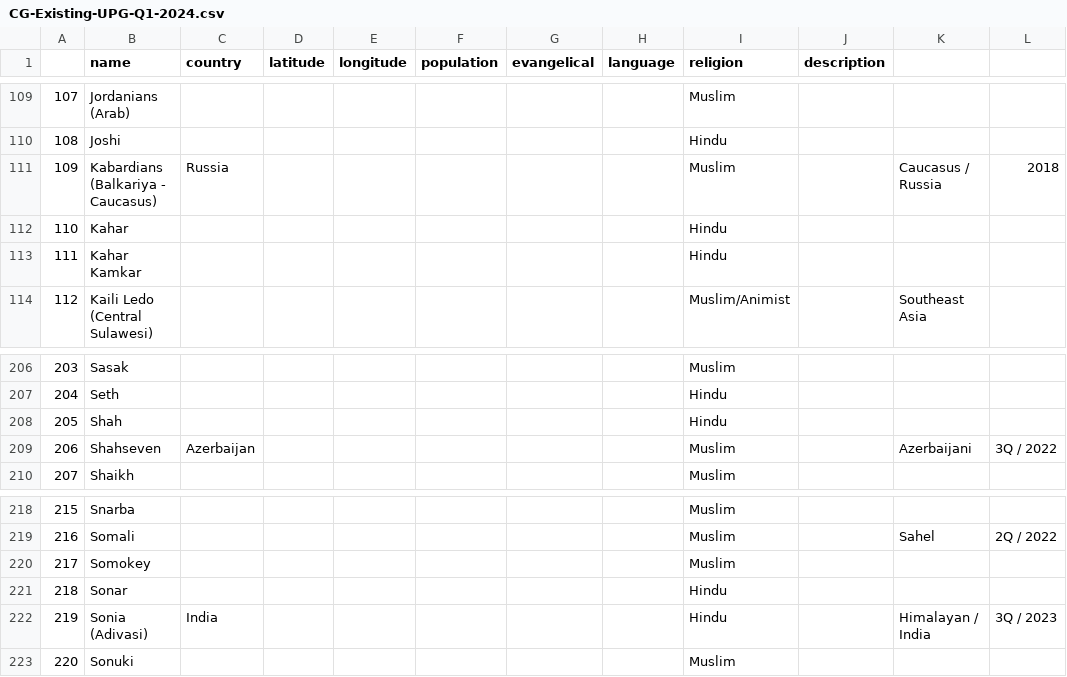
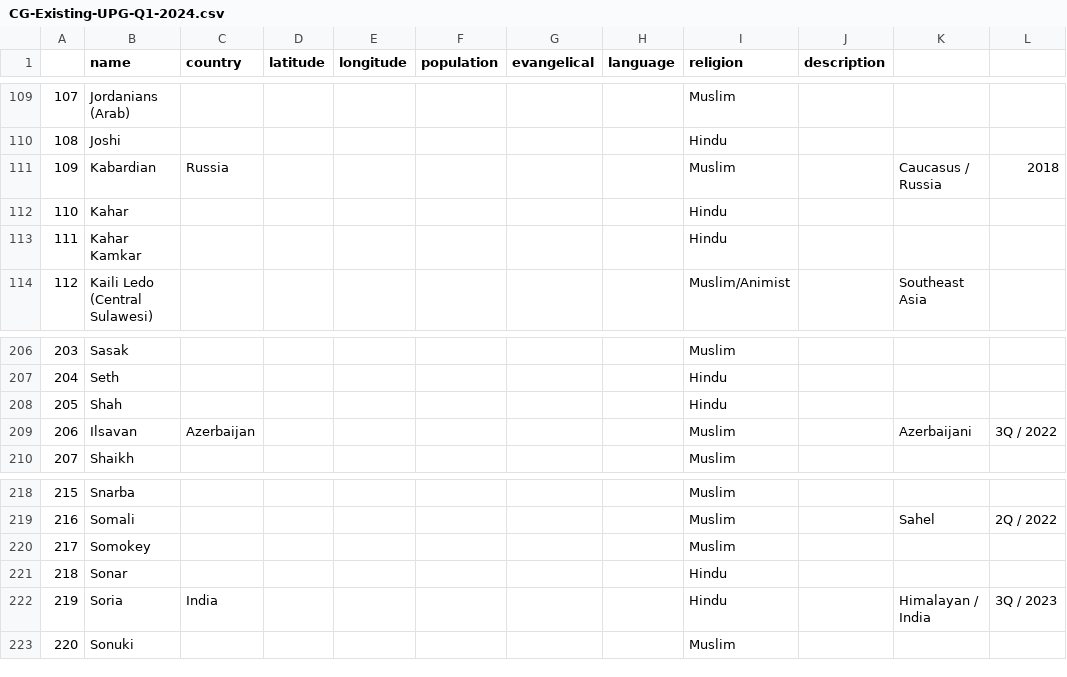
Before and after one commit to jburchel/findapeople, a CSV file: data/CG-Existing-UPG-Q1-2024.csv, drawn as a sheet; only a part is shown, gaps mark what is left out; the diff covers the shown part only.

```diff
--- a/data/CG-Existing-UPG-Q1-2024.csv
+++ b/data/CG-Existing-UPG-Q1-2024.csv
@@ -110,3 +110,3 @@
 108,Joshi,,,,,,,Hindu,,,
-109,Kabardians (Balkariya - Caucasus),Russia,,,,,,Muslim,,Caucasus / Russia,2018
+109,Kabardian,Russia,,,,,,Muslim,,Caucasus / Russia,2018
 110,Kahar,,,,,,,Hindu,,,
@@ -208,3 +208,3 @@
 205,Shah,,,,,,,Hindu,,,
-206,Shahseven,Azerbaijan,,,,,,Muslim,,Azerbaijani,3Q / 2022
+206,Ilsavan,Azerbaijan,,,,,,Muslim,,Azerbaijani,3Q / 2022
 207,Shaikh,,,,,,,Muslim,,,
@@ -221,3 +221,3 @@
 218,Sonar,,,,,,,Hindu,,,
-219,Sonia (Adivasi),India,,,,,,Hindu,,Himalayan / India,3Q / 2023
+219,Soria,India,,,,,,Hindu,,Himalayan / India,3Q / 2023
 220,Sonuki,,,,,,,Muslim,,,
```
Also changed, not shown: 20 edited cells elsewhere in this file, data/existing_upgs_updated.csv, 1 other file.
